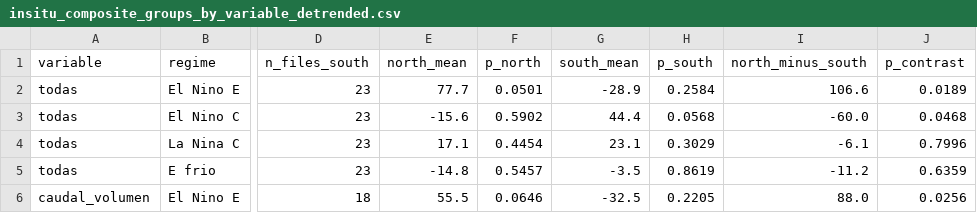
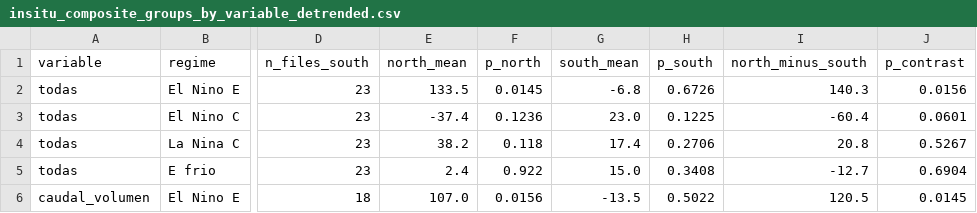
Before and after one commit to jnolorbe/hydrology-peru, a CSV file: data/processed_derived/insitu_composite_groups_by_variable_detrended.csv, drawn as a sheet; only a part is shown, gaps mark what is left out; the diff covers the shown part only; the diff names each change by its address in the sheet, - before the commit and + after, or states it on an @@ line.

```diff
--- a/data/processed_derived/insitu_composite_groups_by_variable_detrended.csv
+++ b/data/processed_derived/insitu_composite_groups_by_variable_detrended.csv
-E2 (north_mean): 77.7
+E2 (north_mean): 133.5
-F2 (p_north): 0.0501
+F2 (p_north): 0.0145
-G2 (south_mean): -28.9
+G2 (south_mean): -6.8
-H2 (p_south): 0.2584
+H2 (p_south): 0.6726
-I2 (north_minus_south): 106.6
+I2 (north_minus_south): 140.3
-J2 (p_contrast): 0.0189
+J2 (p_contrast): 0.0156
-E3 (north_mean): -15.6
+E3 (north_mean): -37.4
-F3 (p_north): 0.5902
+F3 (p_north): 0.1236
-G3 (south_mean): 44.4
+G3 (south_mean): 23.0
-H3 (p_south): 0.0568
+H3 (p_south): 0.1225
-I3 (north_minus_south): -60.0
+I3 (north_minus_south): -60.4
-J3 (p_contrast): 0.0468
+J3 (p_contrast): 0.0601
-E4 (north_mean): 17.1
+E4 (north_mean): 38.2
-F4 (p_north): 0.4454
+F4 (p_north): 0.118
-G4 (south_mean): 23.1
+G4 (south_mean): 17.4
-H4 (p_south): 0.3029
+H4 (p_south): 0.2706
-I4 (north_minus_south): -6.1
+I4 (north_minus_south): 20.8
-J4 (p_contrast): 0.7996
+J4 (p_contrast): 0.5267
-E5 (north_mean): -14.8
+E5 (north_mean): 2.4
-F5 (p_north): 0.5457
+F5 (p_north): 0.922
-G5 (south_mean): -3.5
+G5 (south_mean): 15.0
-H5 (p_south): 0.8619
+H5 (p_south): 0.3408
-I5 (north_minus_south): -11.2
+I5 (north_minus_south): -12.7
-J5 (p_contrast): 0.6359
+J5 (p_contrast): 0.6904
-E6 (north_mean): 55.5
+E6 (north_mean): 107.0
-F6 (p_north): 0.0646
+F6 (p_north): 0.0156
-G6 (south_mean): -32.5
+G6 (south_mean): -13.5
-H6 (p_south): 0.2205
+H6 (p_south): 0.5022
-I6 (north_minus_south): 88.0
+I6 (north_minus_south): 120.5
-J6 (p_contrast): 0.0256
+J6 (p_contrast): 0.0145
```
Also changed, not shown: 42 edited cells elsewhere in this file, data/processed_derived/composite_significance_by_domain.csv, data/processed_derived/event_change.csv, 13 other files.
